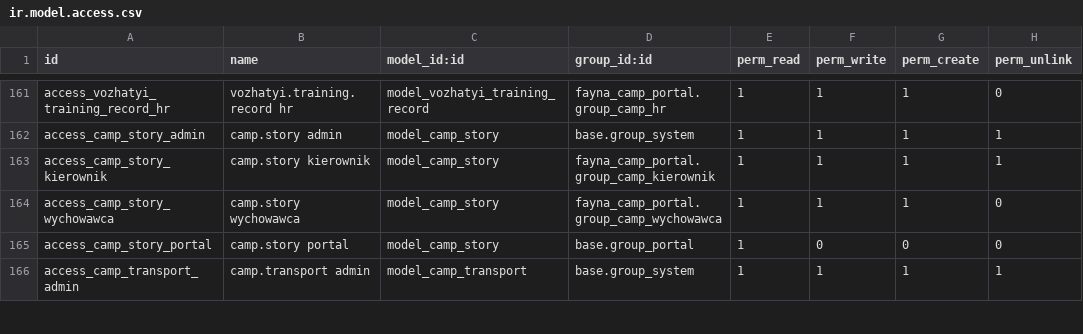
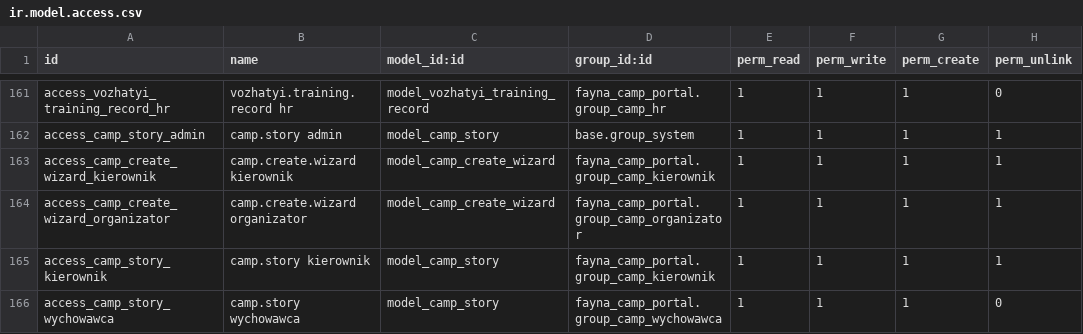
Before and after one commit to fayna-digital/fayna-campscout, a CSV file: security/ir.model.access.csv, drawn as a sheet; only a part is shown, gaps mark what is left out; the shorter side is filled out with more unchanged rows.

Commit message:
fix(wizard): +ACL camp.create.wizard для kierownik/organizator — БУВ відсутній → AccessError маскувався під OwlError у кіоску (майстер не відкривався); +default lang=pl_PL для нових рекрут-юзерів (§18.3)

```diff
--- a/security/ir.model.access.csv
+++ b/security/ir.model.access.csv
@@ -162,2 +162,4 @@ access_vozhatyi_training_record_hr,vozhatyi.training.record hr,model_vozhatyi_tr
 access_camp_story_admin,camp.story admin,model_camp_story,base.group_system,1,1,1,1
+access_camp_create_wizard_kierownik,camp.create.wizard kierownik,model_camp_create_wizard,fayna_camp_portal.group_camp_kierownik,1,1,1,1
+access_camp_create_wizard_organizator,camp.create.wizard organizator,model_camp_create_wizard,fayna_camp_portal.group_camp_organizator,1,1,1,1
 access_camp_story_kierownik,camp.story kierownik,model_camp_story,fayna_camp_portal.group_camp_kierownik,1,1,1,1
```
Also changed, not shown: 1 other file.
